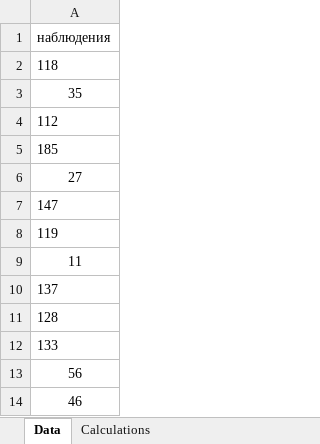
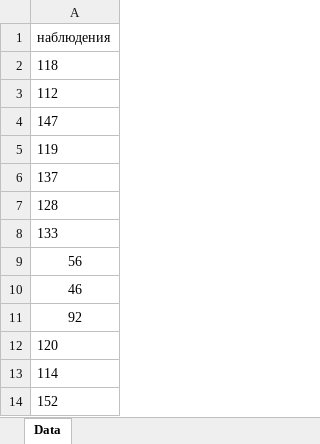
Before and after one commit to SFRMilkTea/Data-Analysis, an Excel workbook: data/data.xlsx, sheet Data, drawn as a sheet; only a part is shown; the shorter side is filled out with more unchanged rows; values as stored, in another font and other column widths than the file's, no borders; the diff names each change by its address in the sheet, - before the commit and + after, or states it on an @@ line.

```diff
--- a/data/data.xlsx (sheet Data)
+++ b/data/data.xlsx (sheet Data)
-sheet tab: Calculations
-row 3: 35
-row 5: 185
-row 6: 27
-row 9: 11
```
Also changed, not shown: 2 other files.
